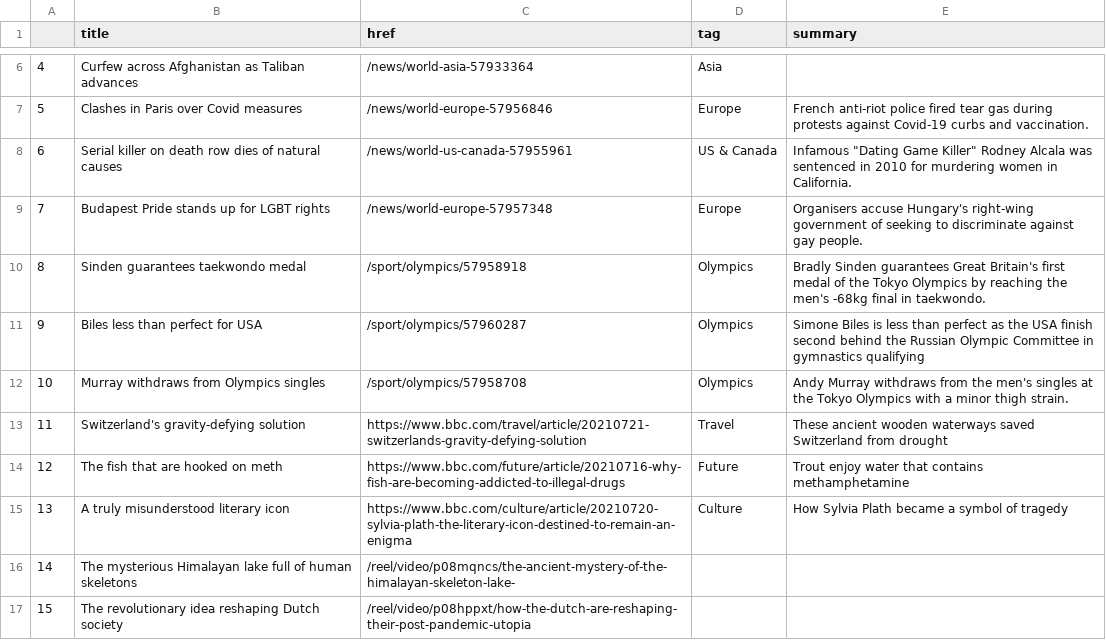
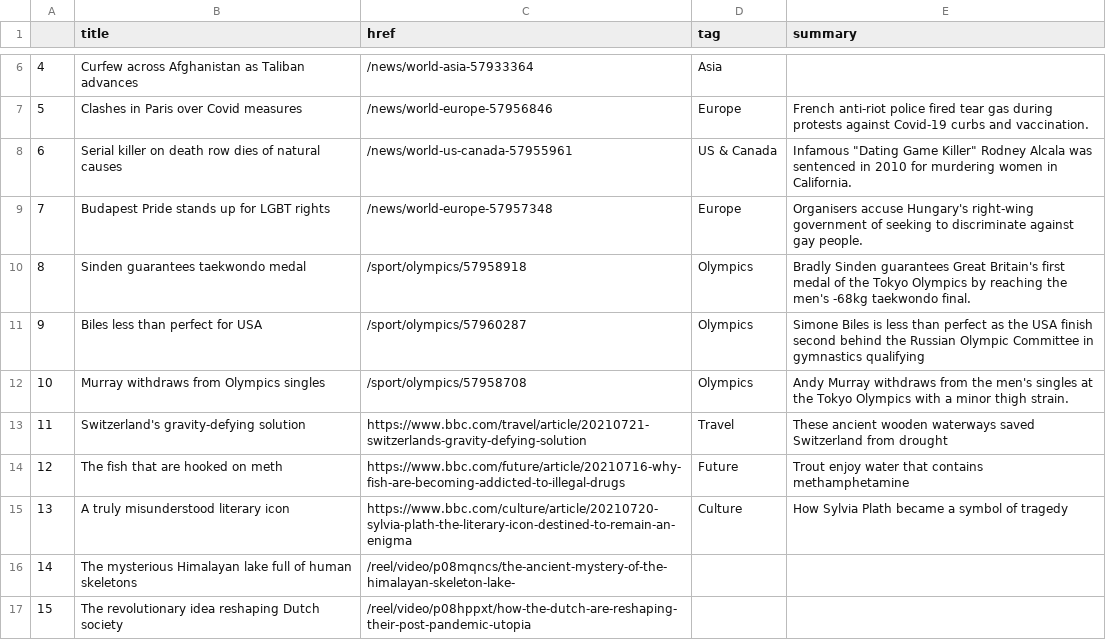
Before and after one commit to jsoma/automatic-scraper, a CSV file: bbc-headlines.csv, drawn as a sheet; only a part is shown, gaps mark what is left out.

```diff
--- a/bbc-headlines.csv
+++ b/bbc-headlines.csv
@@ -9,3 +9,3 @@
 7,Budapest Pride stands up for LGBT rights,/news/world-europe-57957348,Europe,Organisers accuse Hungary's right-wing government of seeking to discriminate against gay people.
-8,Sinden guarantees taekwondo medal,/sport/olympics/57958918,Olympics,Bradly Sinden guarantees Great Britain's first medal of the Tokyo Olympics by reaching the men's -68kg final in taekwondo.
+8,Sinden guarantees taekwondo medal,/sport/olympics/57958918,Olympics,Bradly Sinden guarantees Great Britain's first medal of the Tokyo Olympics by reaching the men's -68kg taekwondo final.
 9,Biles less than perfect for USA,/sport/olympics/57960287,Olympics,Simone Biles is less than perfect as the USA finish second behind the Russian Olympic Committee in gymnastics qualifying
```
